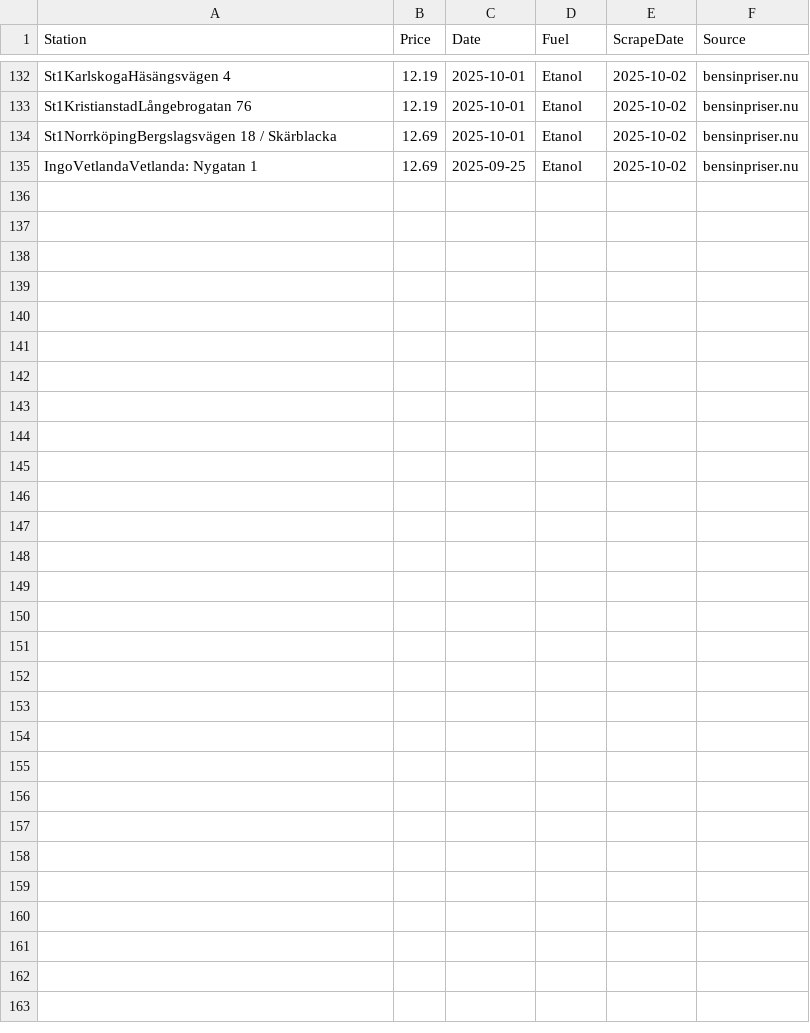
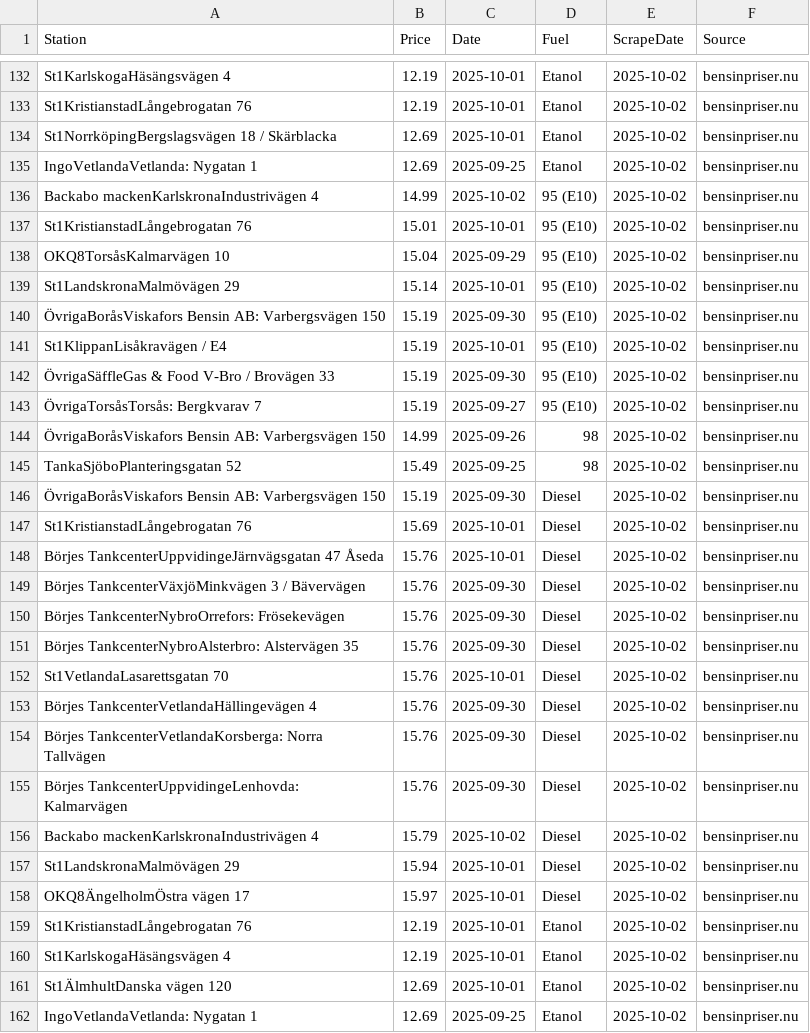
Before and after one commit to FastAndFunky/gaspricescraper, a CSV file: bensinpriser_prices.csv, drawn as a sheet; only a part is shown, gaps mark what is left out.

```diff
--- a/bensinpriser_prices.csv
+++ b/bensinpriser_prices.csv
@@ -135 +135,28 @@ St1NorrköpingBergslagsvägen 18 / Skärblacka,12.69,2025-10-01,Etanol,2025-10-0
 IngoVetlandaVetlanda: Nygatan 1,12.69,2025-09-25,Etanol,2025-10-02,bensinpriser.nu
+Backabo mackenKarlskronaIndustrivägen 4,14.99,2025-10-02,95 (E10),2025-10-02,bensinpriser.nu
+St1KristianstadLångebrogatan 76,15.01,2025-10-01,95 (E10),2025-10-02,bensinpriser.nu
+OKQ8TorsåsKalmarvägen 10,15.04,2025-09-29,95 (E10),2025-10-02,bensinpriser.nu
+St1LandskronaMalmövägen 29,15.14,2025-10-01,95 (E10),2025-10-02,bensinpriser.nu
+ÖvrigaBoråsViskafors Bensin AB: Varbergsvägen 150,15.19,2025-09-30,95 (E10),2025-10-02,bensinpriser.nu
+St1KlippanLisåkravägen / E4,15.19,2025-10-01,95 (E10),2025-10-02,bensinpriser.nu
+ÖvrigaSäffleGas & Food V-Bro / Brovägen 33,15.19,2025-09-30,95 (E10),2025-10-02,bensinpriser.nu
+ÖvrigaTorsåsTorsås: Bergkvarav 7,15.19,2025-09-27,95 (E10),2025-10-02,bensinpriser.nu
+ÖvrigaBoråsViskafors Bensin AB: Varbergsvägen 150,14.99,2025-09-26,98,2025-10-02,bensinpriser.nu
+TankaSjöboPlanteringsgatan 52,15.49,2025-09-25,98,2025-10-02,bensinpriser.nu
+ÖvrigaBoråsViskafors Bensin AB: Varbergsvägen 150,15.19,2025-09-30,Diesel,2025-10-02,bensinpriser.nu
+St1KristianstadLångebrogatan 76,15.69,2025-10-01,Diesel,2025-10-02,bensinpriser.nu
+Börjes TankcenterUppvidingeJärnvägsgatan 47 Åseda,15.76,2025-10-01,Diesel,2025-10-02,bensinpriser.nu
+Börjes TankcenterVäxjöMinkvägen 3 / Bävervägen,15.76,2025-09-30,Diesel,2025-10-02,bensinpriser.nu
+Börjes TankcenterNybroOrrefors: Frösekevägen,15.76,2025-09-30,Diesel,2025-10-02,bensinpriser.nu
+Börjes TankcenterNybroAlsterbro: Alstervägen 35,15.76,2025-09-30,Diesel,2025-10-02,bensinpriser.nu
+St1VetlandaLasarettsgatan 70,15.76,2025-10-01,Diesel,2025-10-02,bensinpriser.nu
+Börjes TankcenterVetlandaHällingevägen 4,15.76,2025-09-30,Diesel,2025-10-02,bensinpriser.nu
+Börjes TankcenterVetlandaKorsberga: Norra Tallvägen,15.76,2025-09-30,Diesel,2025-10-02,bensinpriser.nu
+Börjes TankcenterUppvidingeLenhovda: Kalmarvägen,15.76,2025-09-30,Diesel,2025-10-02,bensinpriser.nu
+Backabo mackenKarlskronaIndustrivägen 4,15.79,2025-10-02,Diesel,2025-10-02,bensinpriser.nu
+St1LandskronaMalmövägen 29,15.94,2025-10-01,Diesel,2025-10-02,bensinpriser.nu
+OKQ8ÄngelholmÖstra vägen 17,15.97,2025-10-01,Diesel,2025-10-02,bensinpriser.nu
+St1KristianstadLångebrogatan 76,12.19,2025-10-01,Etanol,2025-10-02,bensinpriser.nu
+St1KarlskogaHäsängsvägen 4,12.19,2025-10-01,Etanol,2025-10-02,bensinpriser.nu
+St1ÄlmhultDanska vägen 120,12.69,2025-10-01,Etanol,2025-10-02,bensinpriser.nu
+IngoVetlandaVetlanda: Nygatan 1,12.69,2025-09-25,Etanol,2025-10-02,bensinpriser.nu
```
Also changed, not shown: bensinstation_prices.csv.
